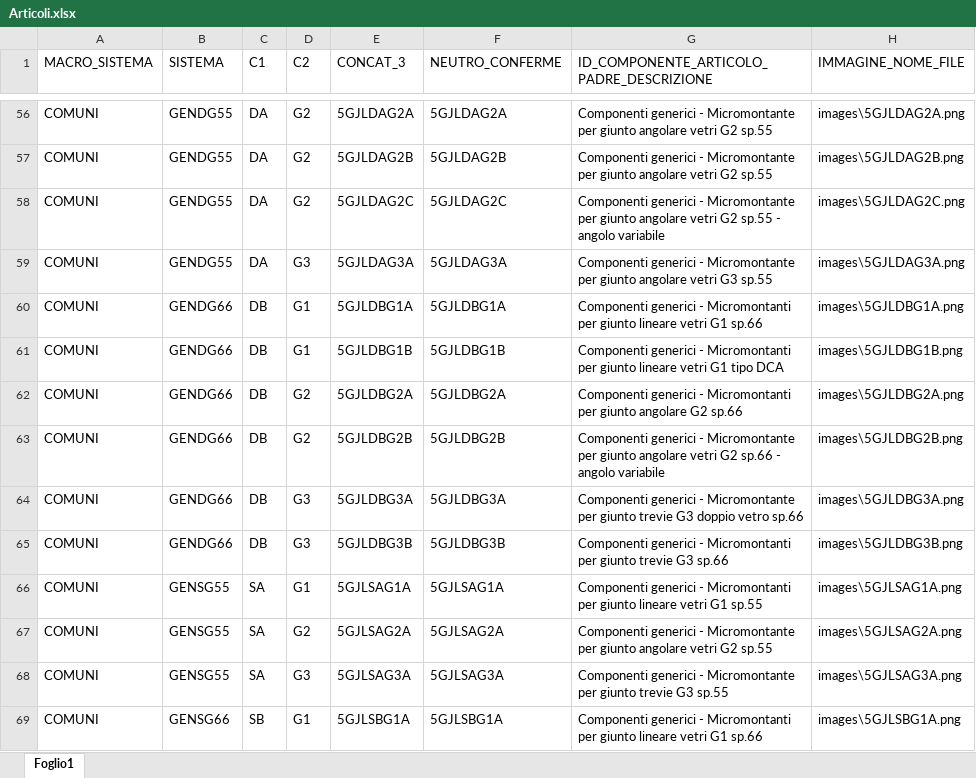
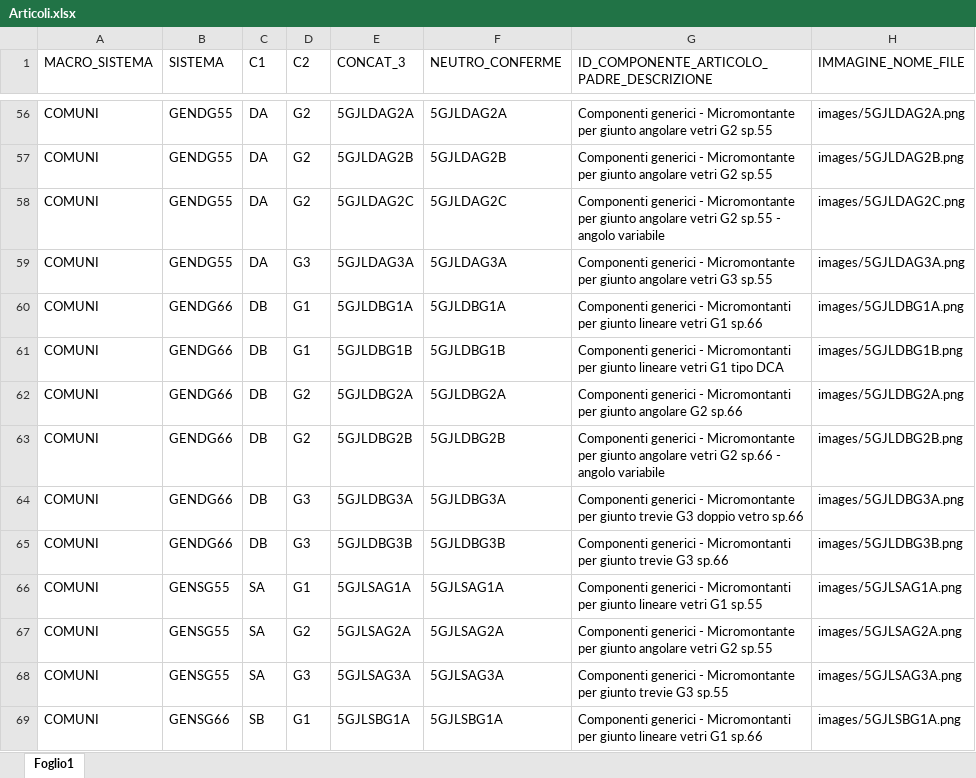
Before and after one commit to pfrap/Estrazione_DB_CAD, an Excel workbook: data/Articoli.xlsx, sheet Foglio1, drawn as a sheet; only a part is shown, gaps mark what is left out; values as stored, in another font and other column widths than the file's, no borders; the diff covers the shown part only; the diff names each change by its address in the sheet, - before the commit and + after, or states it on an @@ line.

```diff
--- a/data/Articoli.xlsx (sheet Foglio1)
+++ b/data/Articoli.xlsx (sheet Foglio1)
-H56 (IMMAGINE_NOME_FILE): images\5GJLDAG2A.png
+H56 (IMMAGINE_NOME_FILE): images/5GJLDAG2A.png
-H57 (IMMAGINE_NOME_FILE): images\5GJLDAG2B.png
+H57 (IMMAGINE_NOME_FILE): images/5GJLDAG2B.png
-H58 (IMMAGINE_NOME_FILE): images\5GJLDAG2C.png
+H58 (IMMAGINE_NOME_FILE): images/5GJLDAG2C.png
-H59 (IMMAGINE_NOME_FILE): images\5GJLDAG3A.png
+H59 (IMMAGINE_NOME_FILE): images/5GJLDAG3A.png
-H60 (IMMAGINE_NOME_FILE): images\5GJLDBG1A.png
+H60 (IMMAGINE_NOME_FILE): images/5GJLDBG1A.png
-H61 (IMMAGINE_NOME_FILE): images\5GJLDBG1B.png
+H61 (IMMAGINE_NOME_FILE): images/5GJLDBG1B.png
-H62 (IMMAGINE_NOME_FILE): images\5GJLDBG2A.png
+H62 (IMMAGINE_NOME_FILE): images/5GJLDBG2A.png
-H63 (IMMAGINE_NOME_FILE): images\5GJLDBG2B.png
+H63 (IMMAGINE_NOME_FILE): images/5GJLDBG2B.png
-H64 (IMMAGINE_NOME_FILE): images\5GJLDBG3A.png
+H64 (IMMAGINE_NOME_FILE): images/5GJLDBG3A.png
-H65 (IMMAGINE_NOME_FILE): images\5GJLDBG3B.png
+H65 (IMMAGINE_NOME_FILE): images/5GJLDBG3B.png
-H66 (IMMAGINE_NOME_FILE): images\5GJLSAG1A.png
+H66 (IMMAGINE_NOME_FILE): images/5GJLSAG1A.png
-H67 (IMMAGINE_NOME_FILE): images\5GJLSAG2A.png
+H67 (IMMAGINE_NOME_FILE): images/5GJLSAG2A.png
-H68 (IMMAGINE_NOME_FILE): images\5GJLSAG3A.png
+H68 (IMMAGINE_NOME_FILE): images/5GJLSAG3A.png
-H69 (IMMAGINE_NOME_FILE): images\5GJLSBG1A.png
+H69 (IMMAGINE_NOME_FILE): images/5GJLSBG1A.png
```
Also changed, not shown: 289 edited cells elsewhere in this sheet.
